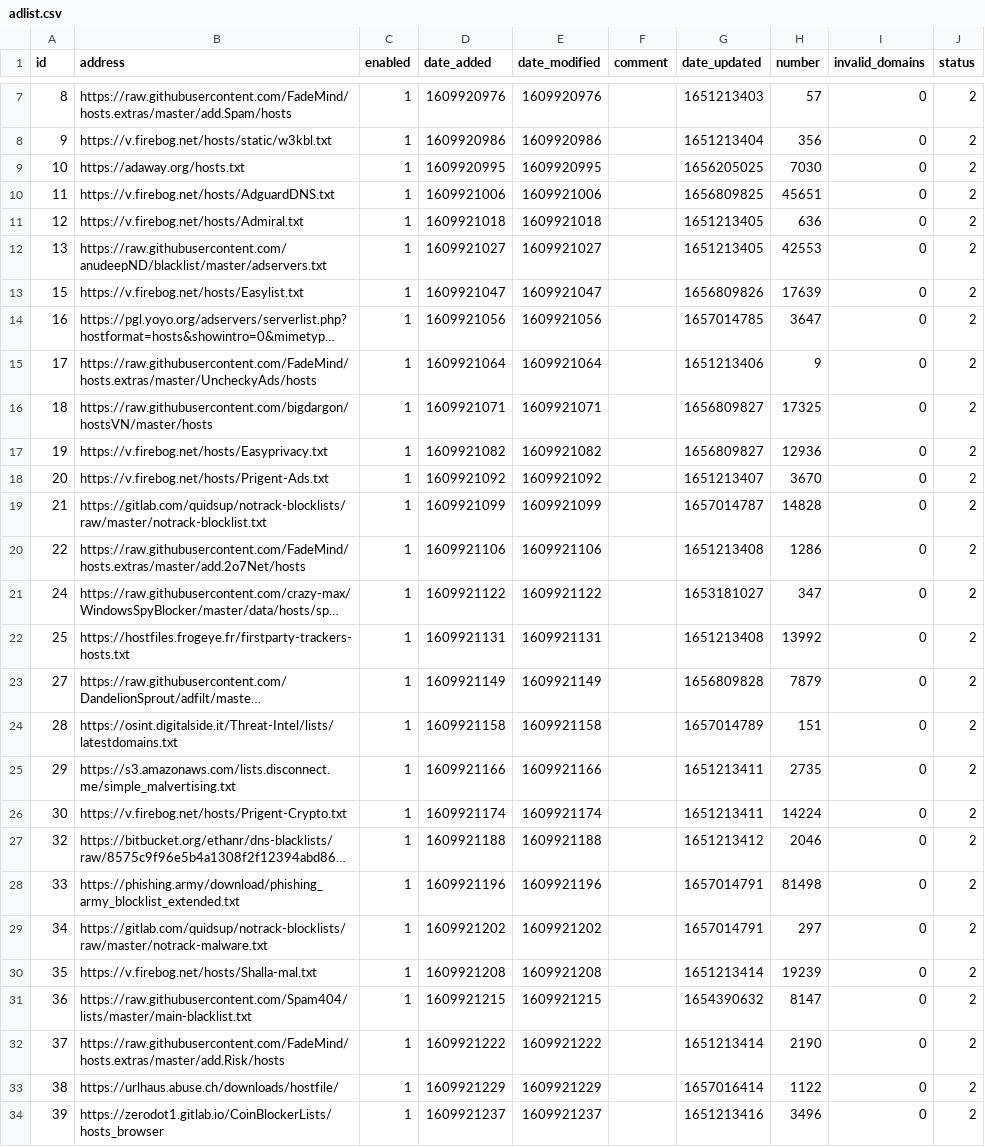
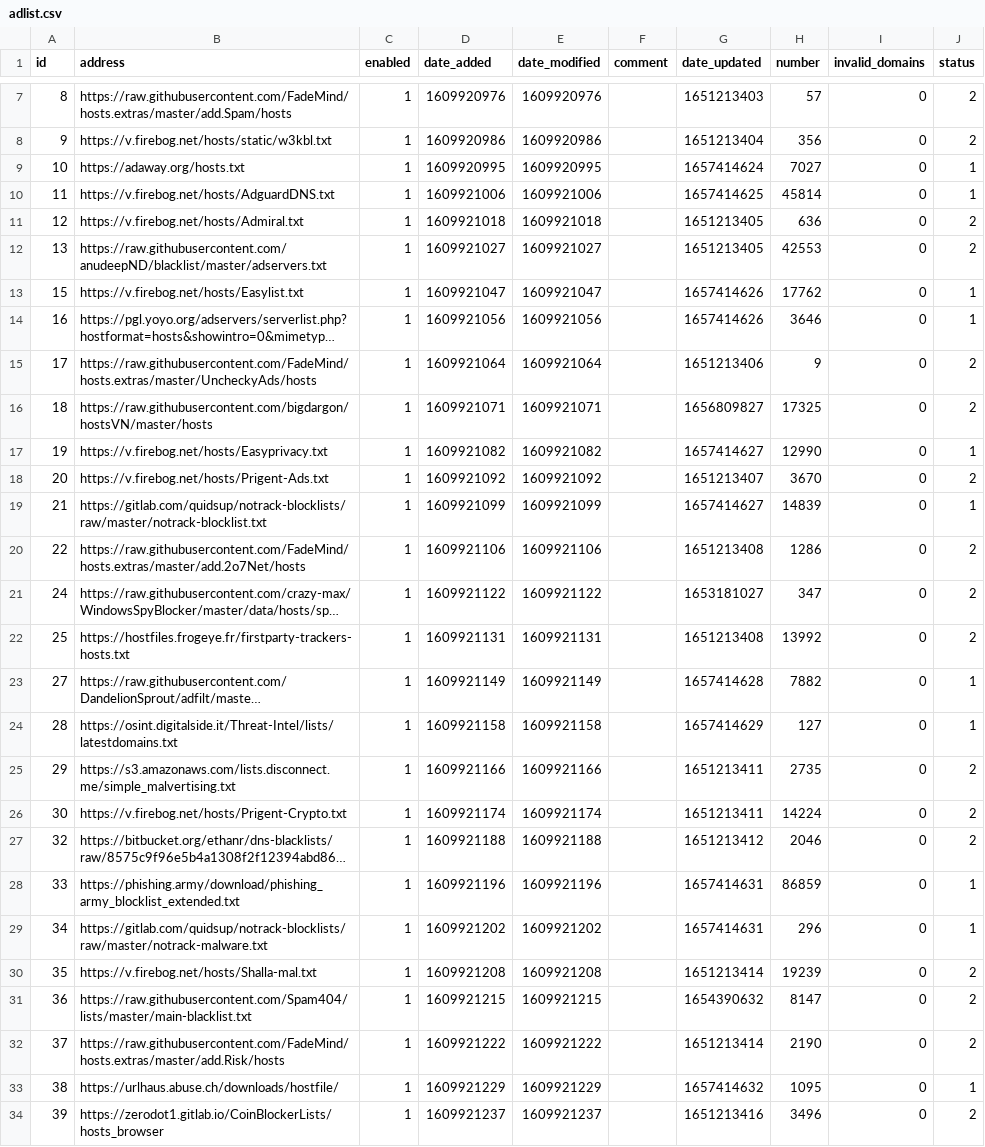
Before and after one commit to luciandf/my-pihole-lists, a CSV file: adlist.csv, drawn as a sheet; only a part is shown, gaps mark what is left out; long unchanged cells end in …; the diff names each change by its address in the sheet, - before the commit and + after, or states it on an @@ line.

Commit message:
Updated July 11, 2022 12:00AM

```diff
--- a/adlist.csv
+++ b/adlist.csv
-G9 (date_updated): 1656205025
+G9 (date_updated): 1657414624
-H9 (number): 7030
+H9 (number): 7027
-J9:J10 (status): 2
+J9:J10 (status): 1
-G10 (date_updated): 1656809825
+G10 (date_updated): 1657414625
-H10 (number): 45651
+H10 (number): 45814
-G13 (date_updated): 1656809826
+G13 (date_updated): 1657414626
-H13 (number): 17639
+H13 (number): 17762
-J13:J14 (status): 2
+J13:J14 (status): 1
-G14 (date_updated): 1657014785
+G14 (date_updated): 1657414626
-H14 (number): 3647
+H14 (number): 3646
-G17 (date_updated): 1656809827
+G17 (date_updated): 1657414627
-H17 (number): 12936
+H17 (number): 12990
-J17 (status): 2
+J17 (status): 1
-G19 (date_updated): 1657014787
+G19 (date_updated): 1657414627
-H19 (number): 14828
+H19 (number): 14839
-J19 (status): 2
+J19 (status): 1
-G23 (date_updated): 1656809828
+G23 (date_updated): 1657414628
-H23 (number): 7879
+H23 (number): 7882
-J23:J24 (status): 2
+J23:J24 (status): 1
-G24 (date_updated): 1657014789
+G24 (date_updated): 1657414629
-H24 (number): 151
+H24 (number): 127
-G28:G29 (date_updated): 1657014791
+G28:G29 (date_updated): 1657414631
-H28 (number): 81498
+H28 (number): 86859
-J28:J29 (status): 2
+J28:J29 (status): 1
-H29 (number): 297
+H29 (number): 296
-G33 (date_updated): 1657016414
+G33 (date_updated): 1657414632
-H33 (number): 1122
+H33 (number): 1095
-J33 (status): 2
+J33 (status): 1
```
